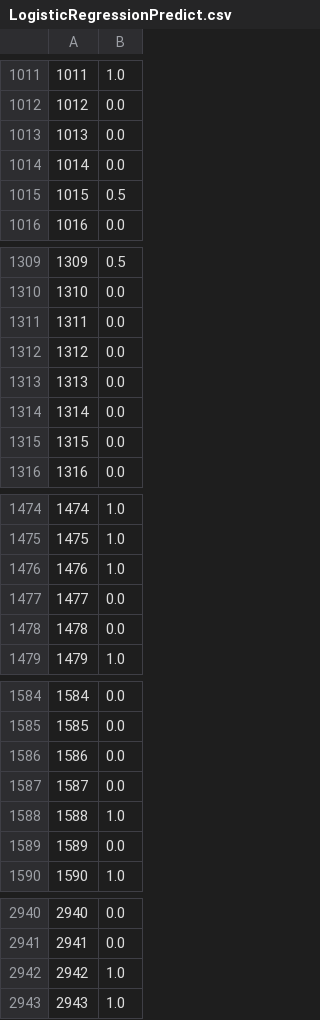
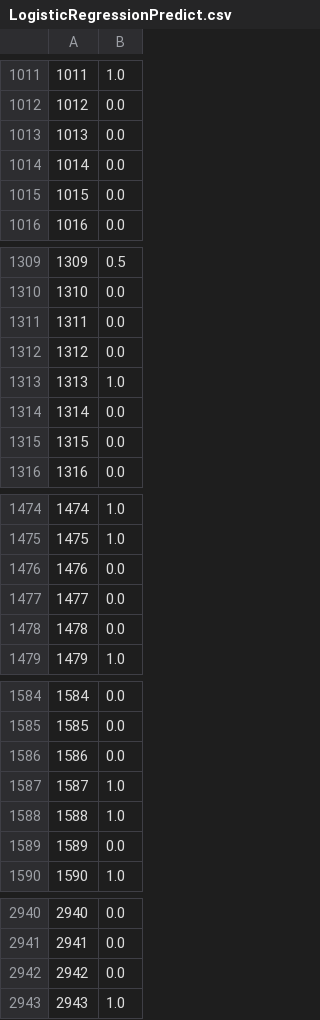
Before and after one commit to vpberges/CS224W-project, a CSV file: prediction/LogisticRegressionPredict.csv, drawn as a sheet; only a part is shown, gaps mark what is left out; the diff covers the shown part only.

```diff
--- a/prediction/LogisticRegressionPredict.csv
+++ b/prediction/LogisticRegressionPredict.csv
@@ -1014,3 +1014,3 @@
 1014,0.0
-1015,0.5
+1015,0.0
 1016,0.0
@@ -1312,3 +1312,3 @@
 1312,0.0
-1313,0.0
+1313,1.0
 1314,0.0
@@ -1475,3 +1475,3 @@
 1475,1.0
-1476,1.0
+1476,0.0
 1477,0.0
@@ -1586,3 +1586,3 @@
 1586,0.0
-1587,0.0
+1587,1.0
 1588,1.0
@@ -2941,3 +2941,3 @@
 2941,0.0
-2942,1.0
+2942,0.0
 2943,1.0
```
Also changed, not shown: 59 edited cells elsewhere in this file, prediction/LogisticRegressionPredictNoPRank.csv, 9 other files.
